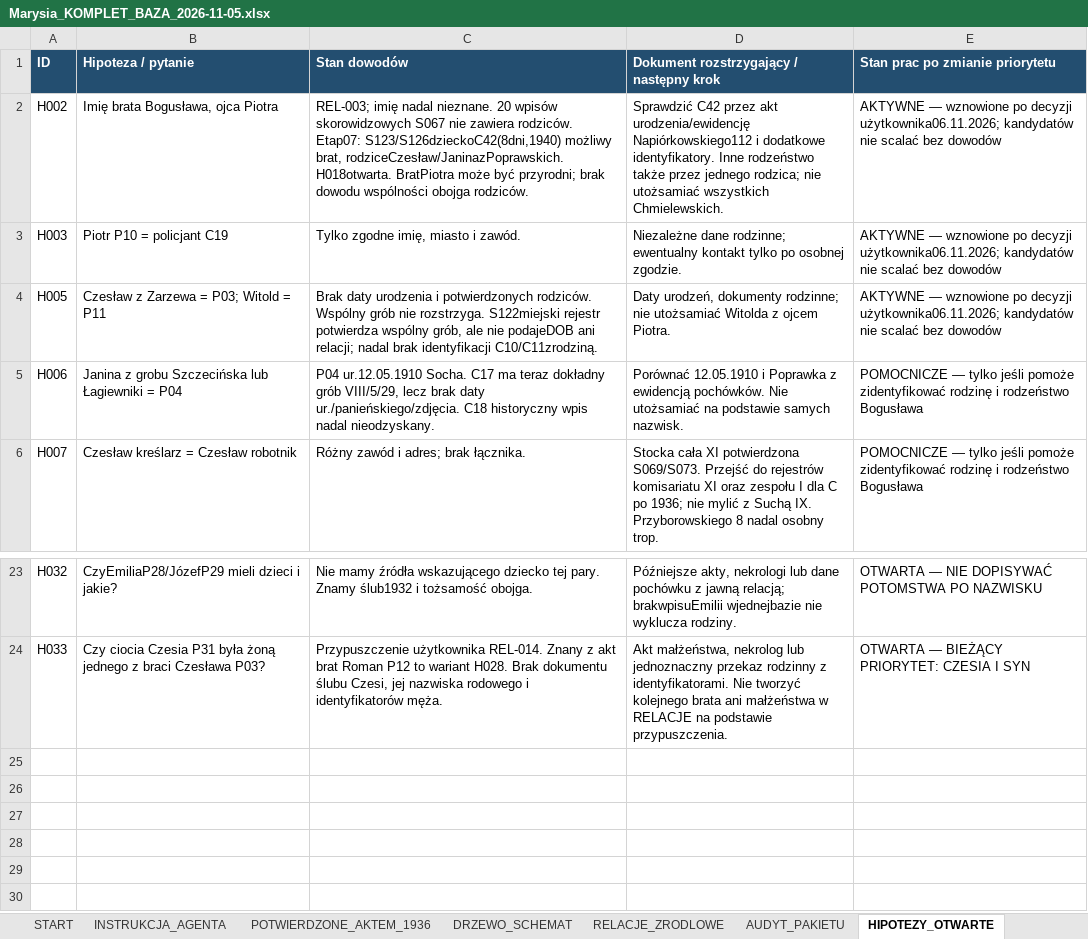
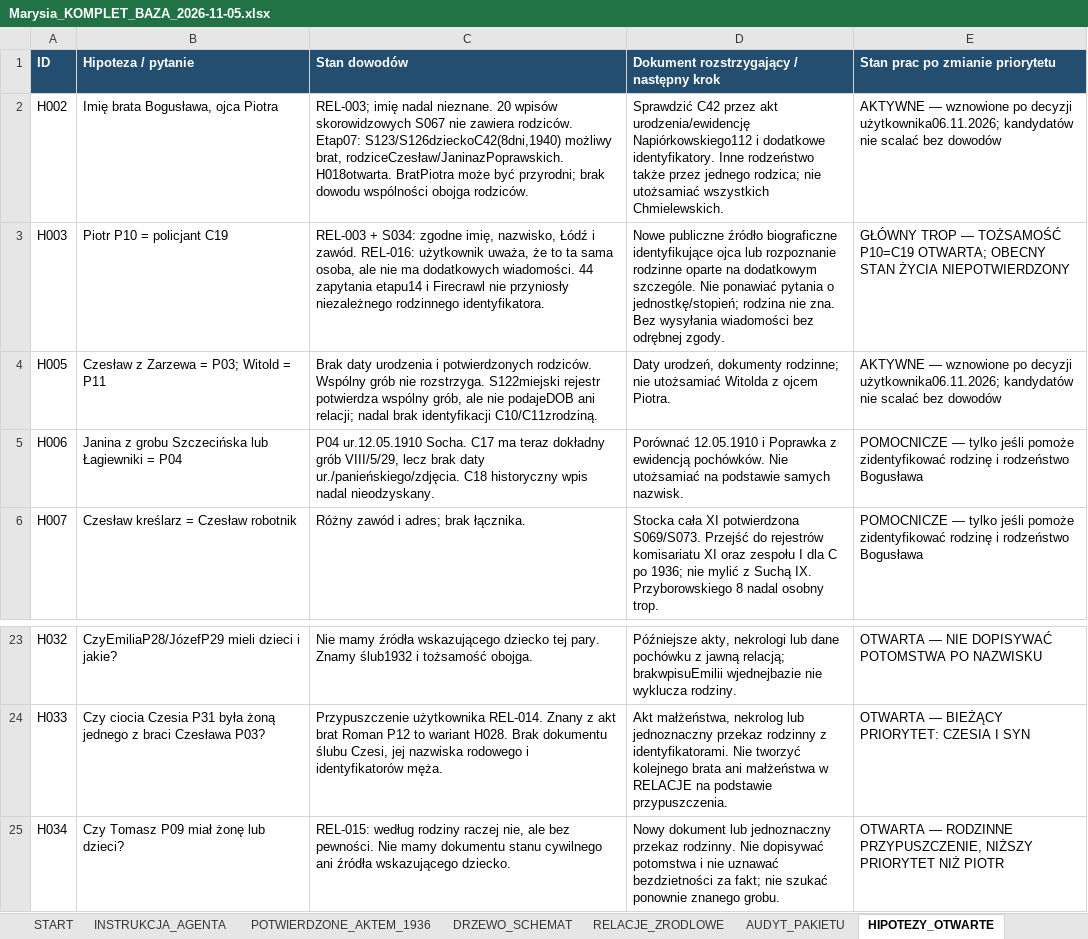
Before and after one commit to maciekkoz-PL/drzewo-genealogiczne, an Excel workbook: Marysia_KOMPLET_BAZA_2026-11-05.xlsx, sheet HIPOTEZY_OTWARTE, drawn as a sheet; only a part is shown, gaps mark what is left out; values as stored, in another font and other column widths than the file's, no borders; the diff names each change by its address in the sheet, - before the commit and + after, or states it on an @@ line.

Commit message:
Zbadaj tropy żyjących krewnych i zapisz Piotra jako główny niepotwierdzony trop

```diff
--- a/Marysia_KOMPLET_BAZA_2026-11-05.xlsx (sheet HIPOTEZY_OTWARTE)
+++ b/Marysia_KOMPLET_BAZA_2026-11-05.xlsx (sheet HIPOTEZY_OTWARTE)
-C3 (Stan dowodów): Tylko zgodne imię, miasto i zawód.
+C3 (Stan dowodów): REL-003 + S034: zgodne imię, nazwisko, Łódź i zawód. REL-016: użytkownik uważa, że to ta sama osoba, ale nie ma dodatkowych wiadomości. 44 zapytania etapu14 i Firecrawl nie przyniosły niezależnego rodzinnego identyfikatora.
-D3: Niezależne dane rodzinne; ewentualny kontakt tylko po osobnej zgodzie.
+D3: Nowe publiczne źródło biograficzne identyfikujące ojca lub rozpoznanie rodzinne oparte na dodatkowym szczególe. Nie ponawiać pytania o jednostkę/stopień; rodzina nie zna. Bez wysyłania wiadomości bez odrębnej zgody.
-E3 (Stan prac po zmianie priorytetu): AKTYWNE — wznowione po decyzji użytkownika06.11.2026; kandydatów nie scalać bez dowodów
+E3 (Stan prac po zmianie priorytetu): GŁÓWNY TROP — TOŻSAMOŚĆ P10=C19 OTWARTA; OBECNY STAN ŻYCIA NIEPOTWIERDZONY
+row 25: H034 | Czy Tomasz P09 miał żonę lub dzieci? | REL-015: według rodziny raczej nie, ale bez pewności. Nie mamy dokumentu stanu cywilnego ani źródła wskazującego dziecko. | Nowy dokument lub jednoznaczny przekaz rodzinny. Nie dopisywać potomstwa i nie uznawać bezdzietności za fakt; nie szukać ponownie znanego grobu. | OTWARTA — RODZINNE PRZYPUSZCZENIE, NIŻSZY PRIORYTET NIŻ PIOTR
```
Also changed, not shown: sheet ZRODLA_I_SKANY, sheet PLIKI_DOWODOWE, sheet DZIENNIK_KWEREND, sheet RELACJE_ZRODLOWE, sheet ZADANIA_AGENTA, sheet KANDYDACI_I_HOMONIMY, 3 more sheets, 30 other files.
